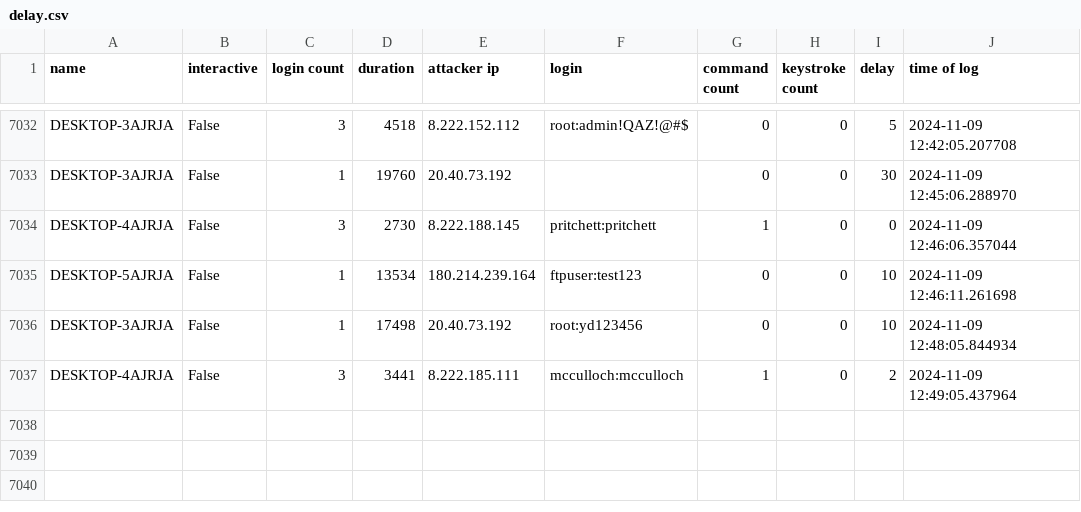
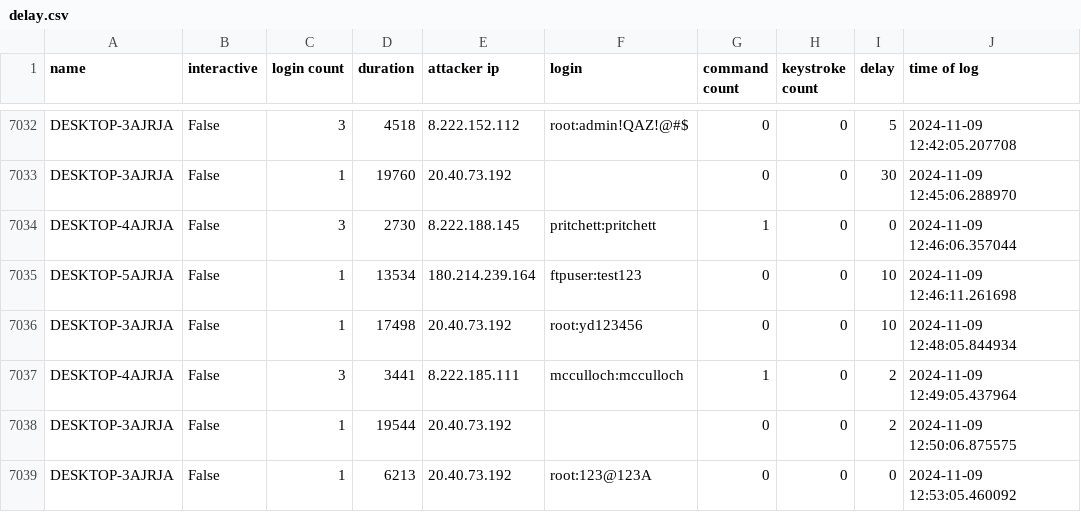
Before and after one commit to ryanfleming23/honeypot-group-1a, a CSV file: dat/delay.csv, drawn as a sheet; only a part is shown, gaps mark what is left out; the diff names each change by its address in the sheet, - before the commit and + after, or states it on an @@ line.

Commit message:
auto commit Sat 09 Nov 2024 12:55:01 PM EST

```diff
--- a/dat/delay.csv
+++ b/dat/delay.csv
+row 7038: DESKTOP-3AJRJA | False | 1 | 19544 | 20.40.73.192 |  | 0 | 0 | 2 | 2024-11-09 12:50:06.875575
+row 7039: DESKTOP-3AJRJA | False | 1 | 6213 | 20.40.73.192 | root:123@123A | 0 | 0 | 0 | 2024-11-09 12:53:05.460092
```
